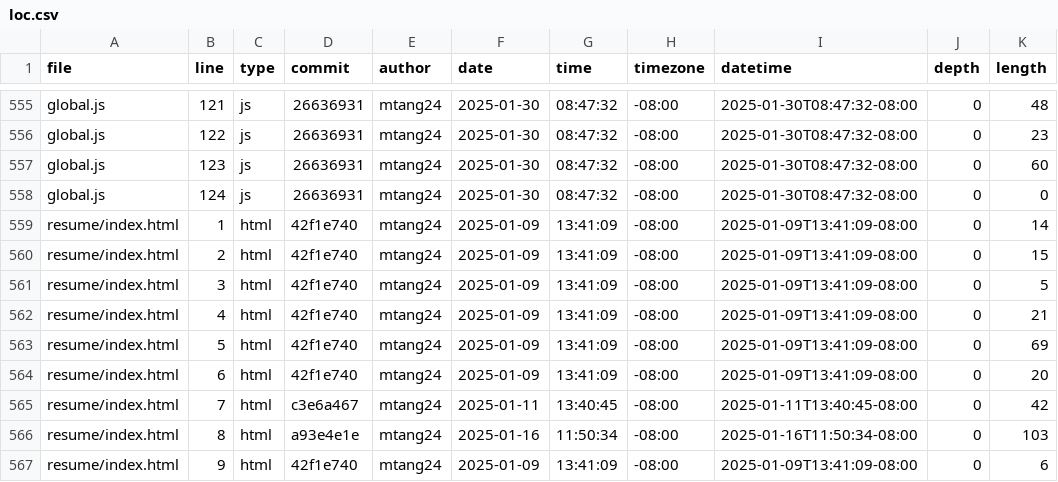
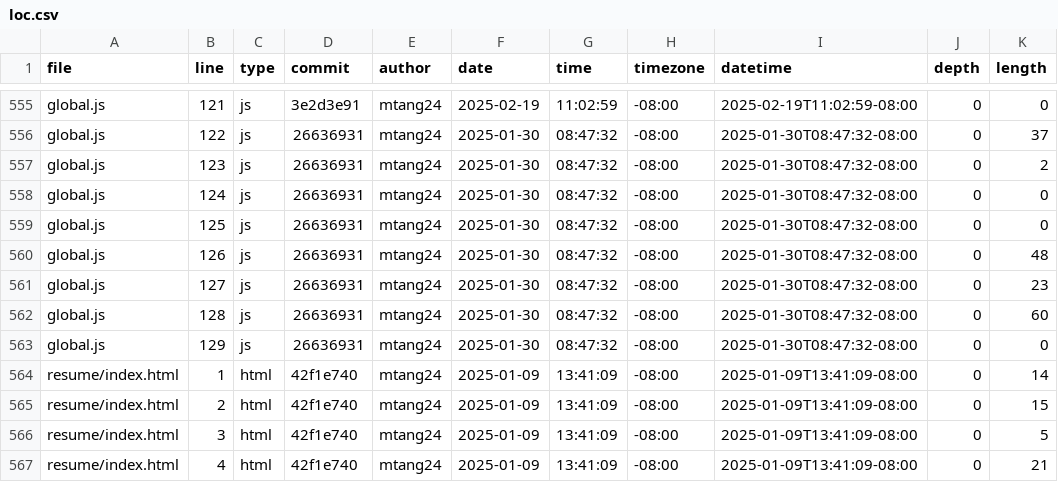
Before and after one commit to mtang24/portfolio, a CSV file: meta/loc.csv, drawn as a sheet; only a part is shown, gaps mark what is left out; the shorter side is filled out with more unchanged rows; the diff covers the shown part only; the diff names each change by its address in the sheet, - before the commit and + after, or states it on an @@ line.

```diff
--- a/meta/loc.csv
+++ b/meta/loc.csv
-D555 (commit): 26636931
+D555 (commit): 3e2d3e91
-F555 (date): 2025-01-30
+F555 (date): 2025-02-19
-G555 (time): 08:47:32
+G555 (time): 11:02:59
-I555 (datetime): 2025-01-30T08:47:32-08:00
+I555 (datetime): 2025-02-19T11:02:59-08:00
-K555 (length): 48
+K555 (length): 0
-K556 (length): 23
+K556 (length): 37
-K557 (length): 60
+K557 (length): 2
+row 559: global.js | 125 | js | 26636931 | mtang24 | 2025-01-30 | 08:47:32 | -08:00 | 2025-01-30T08:47:32-08:00 | 0 | 0
+row 560: global.js | 126 | js | 26636931 | mtang24 | 2025-01-30 | 08:47:32 | -08:00 | 2025-01-30T08:47:32-08:00 | 0 | 48
+row 561: global.js | 127 | js | 26636931 | mtang24 | 2025-01-30 | 08:47:32 | -08:00 | 2025-01-30T08:47:32-08:00 | 0 | 23
+row 562: global.js | 128 | js | 26636931 | mtang24 | 2025-01-30 | 08:47:32 | -08:00 | 2025-01-30T08:47:32-08:00 | 0 | 60
+row 563: global.js | 129 | js | 26636931 | mtang24 | 2025-01-30 | 08:47:32 | -08:00 | 2025-01-30T08:47:32-08:00 | 0 | 0
```
Also changed, not shown: 47 edited cells elsewhere in this file.
